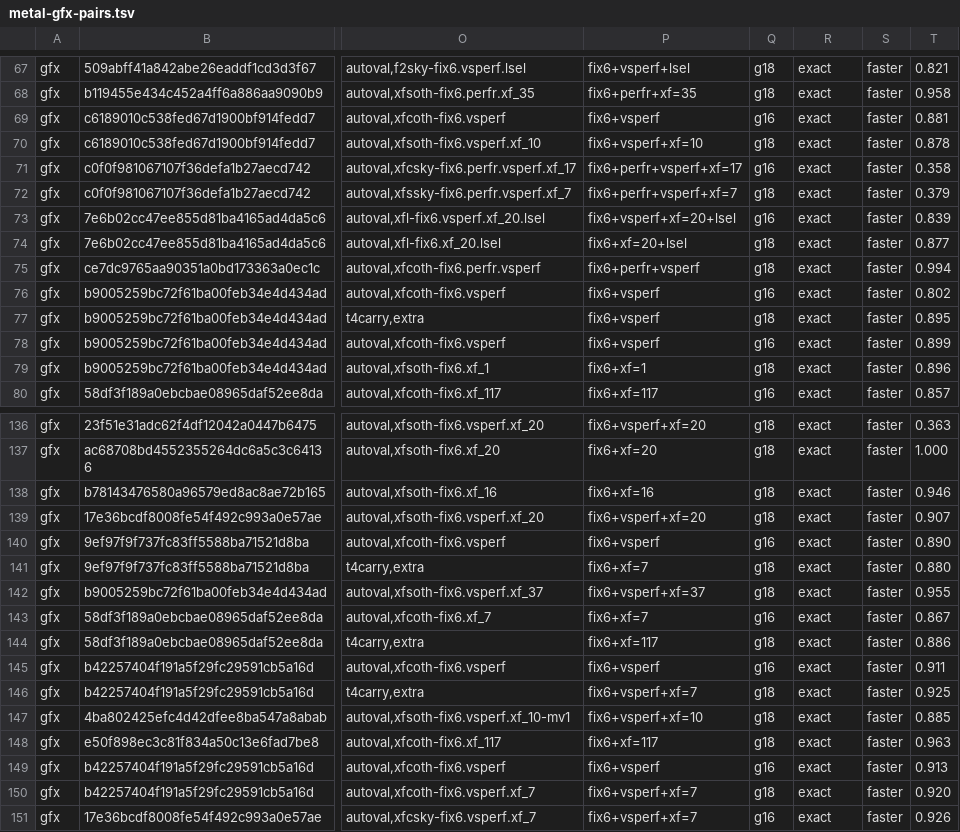
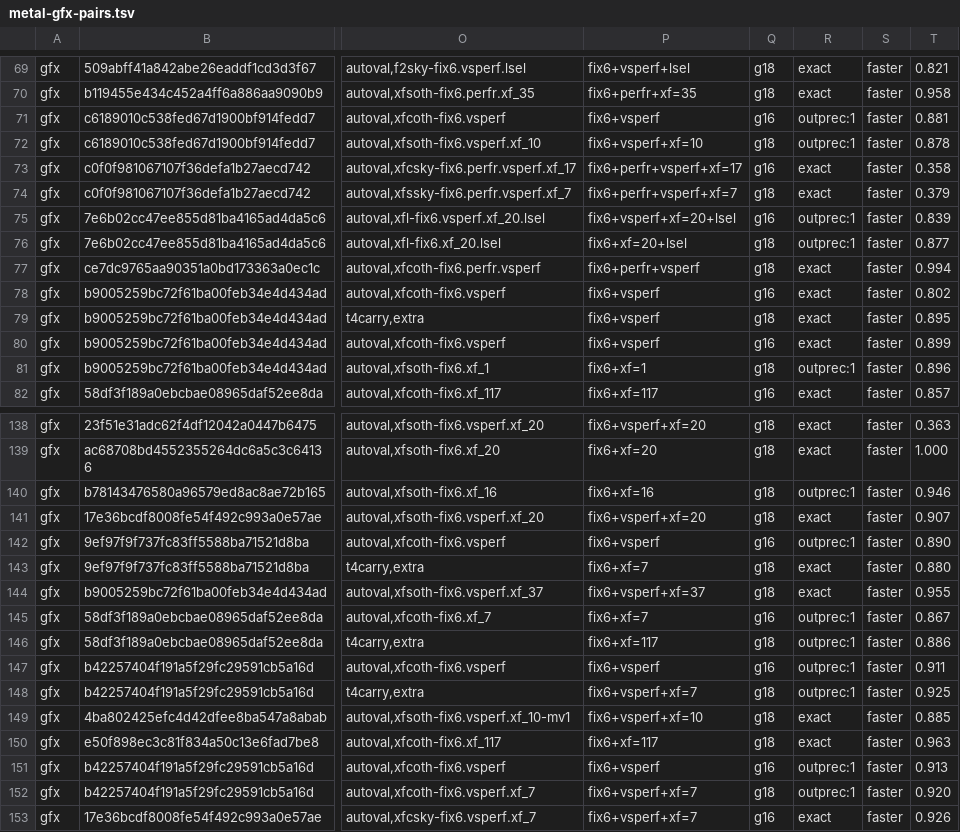
Before and after one commit to computerguy526/nativeps5, a TSV file: games/PPSA21564/metal-gfx-pairs.tsv, drawn as a sheet; only a part is shown, gaps mark what is left out; addresses are those after the commit; the diff covers the shown part only; the diff names each change by its address in the sheet, - before the commit and + after, or states it on an @@ line.

```diff
--- a/games/PPSA21564/metal-gfx-pairs.tsv
+++ b/games/PPSA21564/metal-gfx-pairs.tsv
-R71:R72: exact
+R71:R72: outprec:1
-R75:R76: exact
+R75:R76: outprec:1
-R81: exact
+R81: outprec:1
-R140: exact
+R140: outprec:1
-R142: exact
+R142: outprec:1
-R145:R148: exact
+R145:R148: outprec:1
-R151:R152: exact
+R151:R152: outprec:1
```
Also changed, not shown: 2 added rows and 43 edited cells elsewhere in this file, 3 other files.
